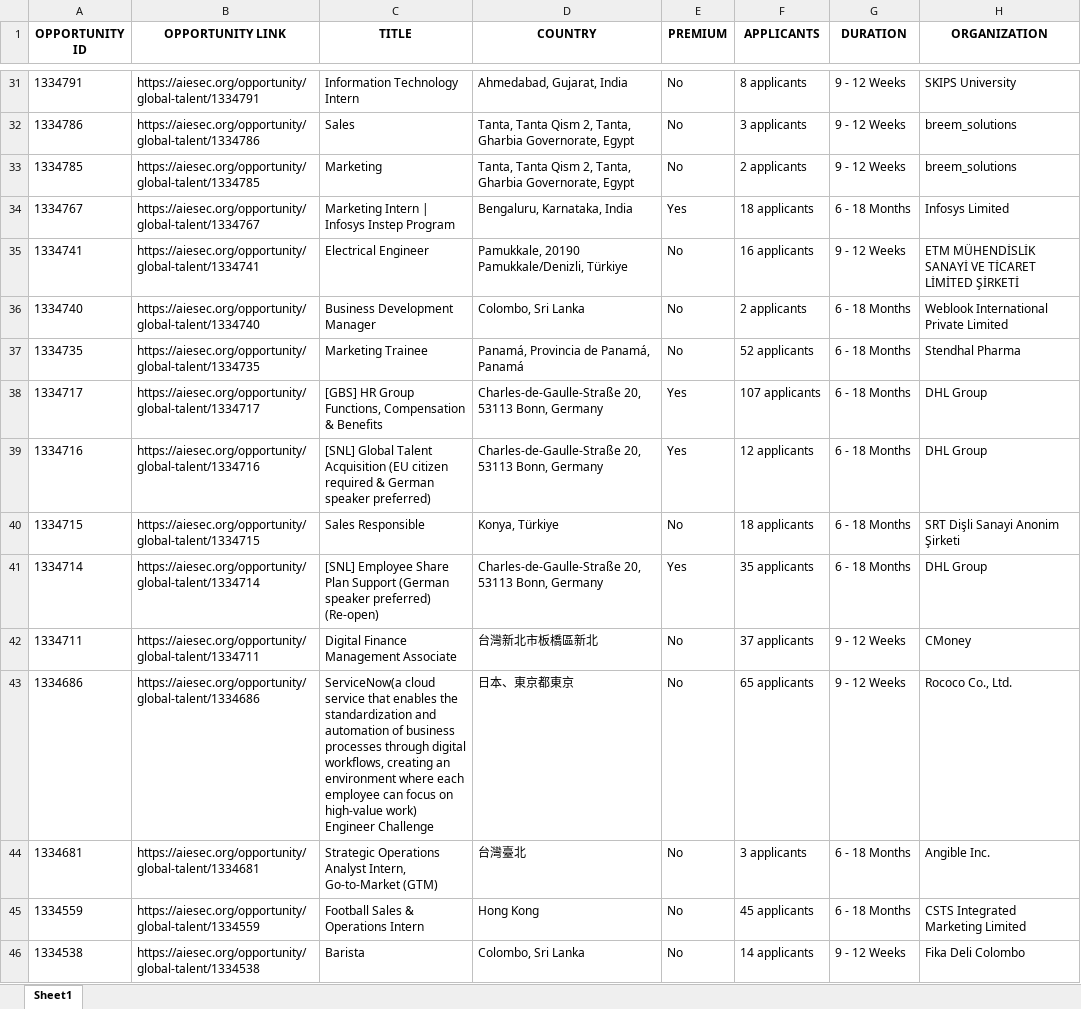
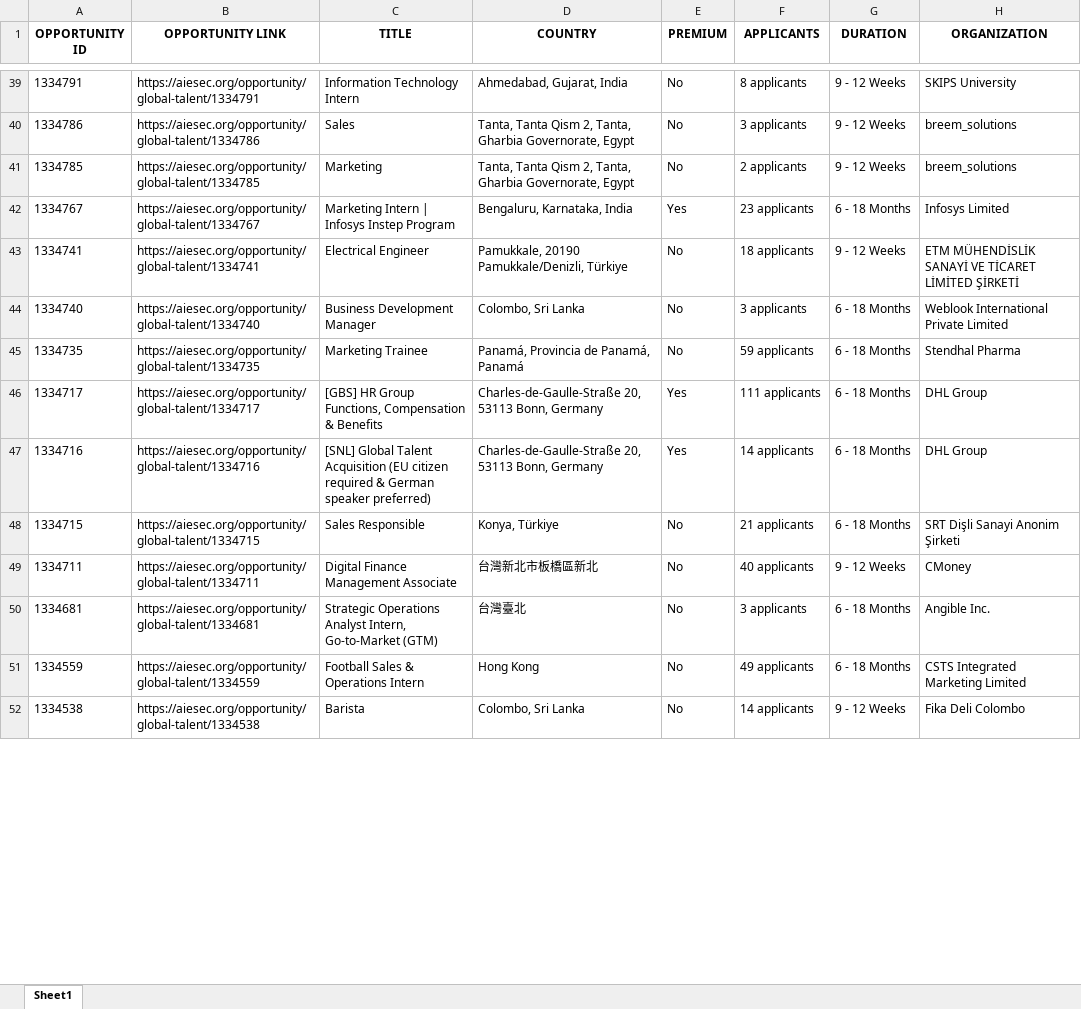
Before and after one commit to IbrahiimHassan/AIESEC_GUC, an Excel workbook: Today.xlsx, sheet Sheet1, drawn as a sheet; only a part is shown, gaps mark what is left out; values as stored, in another font and other column widths than the file's, no borders; removed rows and columns are numbered as before the commit, all else as after; the diff covers the shown part only; the diff names each change by its address in the sheet, - before the commit and + after, or states it on an @@ line.

```diff
--- a/Today.xlsx (sheet Sheet1)
+++ b/Today.xlsx (sheet Sheet1)
-F42 (APPLICANTS): 18 applicants
+F42 (APPLICANTS): 23 applicants
-F43 (APPLICANTS): 16 applicants
+F43 (APPLICANTS): 18 applicants
-F44 (APPLICANTS): 2 applicants
+F44 (APPLICANTS): 3 applicants
-F45 (APPLICANTS): 52 applicants
+F45 (APPLICANTS): 59 applicants
-F46 (APPLICANTS): 107 applicants
+F46 (APPLICANTS): 111 applicants
-F47 (APPLICANTS): 12 applicants
+F47 (APPLICANTS): 14 applicants
-F48 (APPLICANTS): 18 applicants
+F48 (APPLICANTS): 21 applicants
-row 41: 1334714 | https://aiesec.org/opportunity/global-talent/1334714 | [SNL] Employee Share Plan Support (German speaker preferred) (Re-open) | Charles-de-Gaulle-Straße 20, 53113 Bonn, Germany | Yes | 35 applicants | 6 - 18 Months | DHL Group
-F49 (APPLICANTS): 37 applicants
+F49 (APPLICANTS): 40 applicants
-row 43: 1334686 | https://aiesec.org/opportunity/global-talent/1334686 | ServiceNow(a cloud service that enables the standardization and automation of business processes through digital workflows, creating an environment where each employee can focus on high-value work) Engineer Challenge | 日本、東京都東京 | No | 65 applicants | 9 - 12 Weeks | Rococo Co., Ltd.
-F51 (APPLICANTS): 45 applicants
+F51 (APPLICANTS): 49 applicants
```
Also changed, not shown: 17 added rows, 1 removed row, 4 moved rows and 116 edited cells elsewhere in this sheet, New.xlsx, 1 other file.
